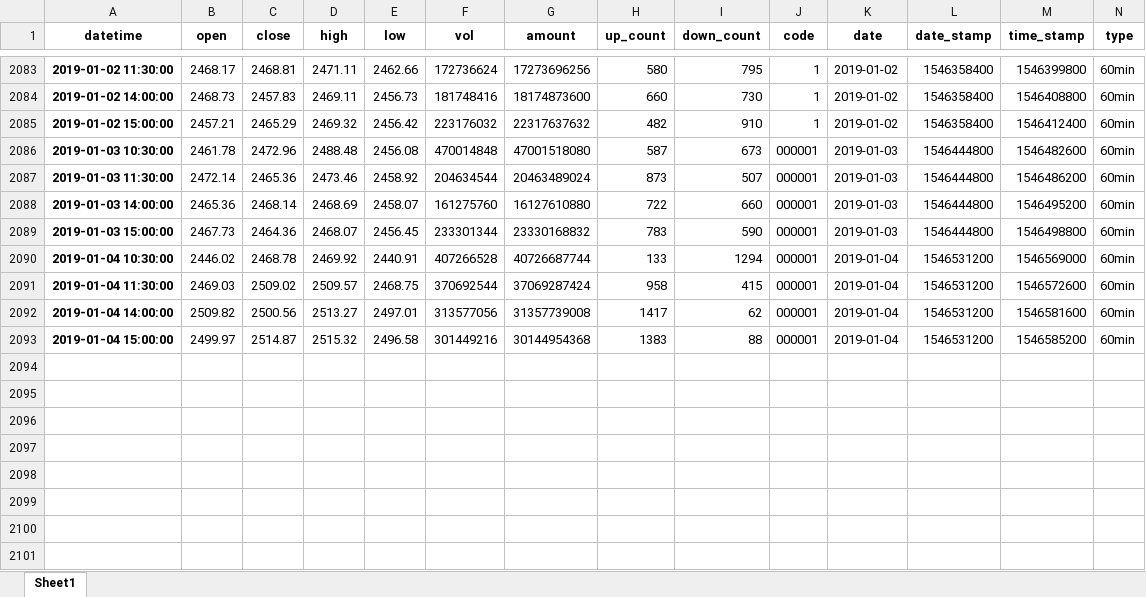
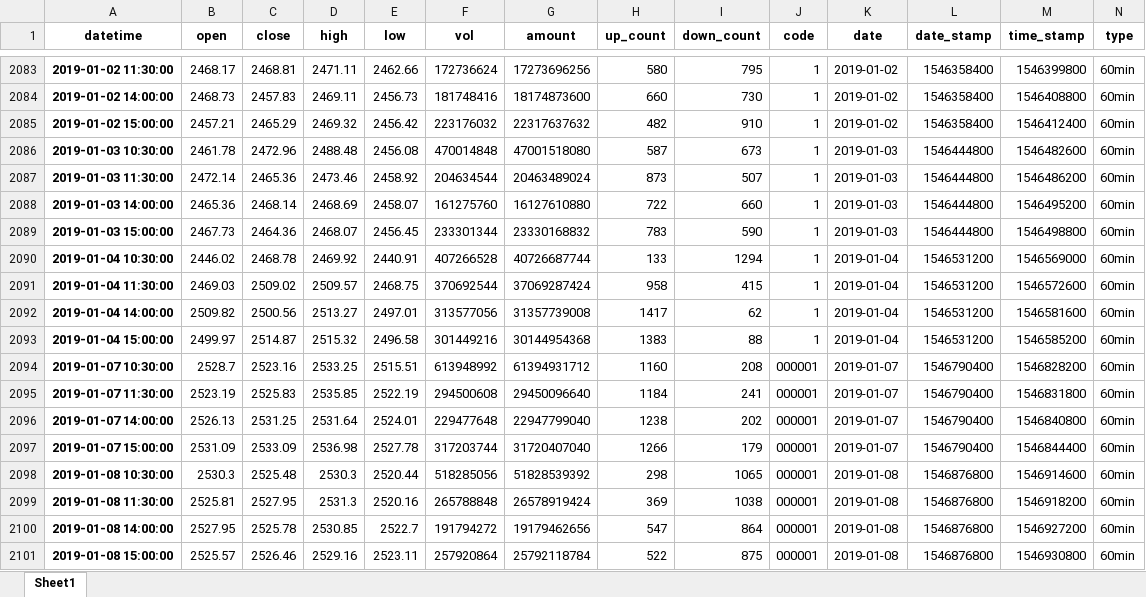
Before and after one commit to dxcv/strategy_research, an Excel workbook: indexes/index_60min.xlsx, sheet Sheet1, drawn as a sheet; only a part is shown, gaps mark what is left out; values as stored, in another font and other column widths than the file's, no borders; the diff names each change by its address in the sheet, - before the commit and + after, or states it on an @@ line.

```diff
--- a/indexes/index_60min.xlsx (sheet Sheet1)
+++ b/indexes/index_60min.xlsx (sheet Sheet1)
-J2086:J2093 (code): 000001
+J2086:J2093 (code): 1
+row 2094: 2019-01-07 10:30:00 | 2528.7 | 2523.16 | 2533.25 | 2515.51 | 613948992 | 61394931712 | 1160 | 208 | 000001 | 2019-01-07 | 1546790400 | 1546828200 | 60min
+row 2095: 2019-01-07 11:30:00 | 2523.19 | 2525.83 | 2535.85 | 2522.19 | 294500608 | 29450096640 | 1184 | 241 | 000001 | 2019-01-07 | 1546790400 | 1546831800 | 60min
+row 2096: 2019-01-07 14:00:00 | 2526.13 | 2531.25 | 2531.64 | 2524.01 | 229477648 | 22947799040 | 1238 | 202 | 000001 | 2019-01-07 | 1546790400 | 1546840800 | 60min
+row 2097: 2019-01-07 15:00:00 | 2531.09 | 2533.09 | 2536.98 | 2527.78 | 317203744 | 31720407040 | 1266 | 179 | 000001 | 2019-01-07 | 1546790400 | 1546844400 | 60min
+row 2098: 2019-01-08 10:30:00 | 2530.3 | 2525.48 | 2530.3 | 2520.44 | 518285056 | 51828539392 | 298 | 1065 | 000001 | 2019-01-08 | 1546876800 | 1546914600 | 60min
+row 2099: 2019-01-08 11:30:00 | 2525.81 | 2527.95 | 2531.3 | 2520.16 | 265788848 | 26578919424 | 369 | 1038 | 000001 | 2019-01-08 | 1546876800 | 1546918200 | 60min
+row 2100: 2019-01-08 14:00:00 | 2527.95 | 2525.78 | 2530.85 | 2522.7 | 191794272 | 19179462656 | 547 | 864 | 000001 | 2019-01-08 | 1546876800 | 1546927200 | 60min
+row 2101: 2019-01-08 15:00:00 | 2525.57 | 2526.46 | 2529.16 | 2523.11 | 257920864 | 25792118784 | 522 | 875 | 000001 | 2019-01-08 | 1546876800 | 1546930800 | 60min
```
Also changed, not shown: 3 other files.
